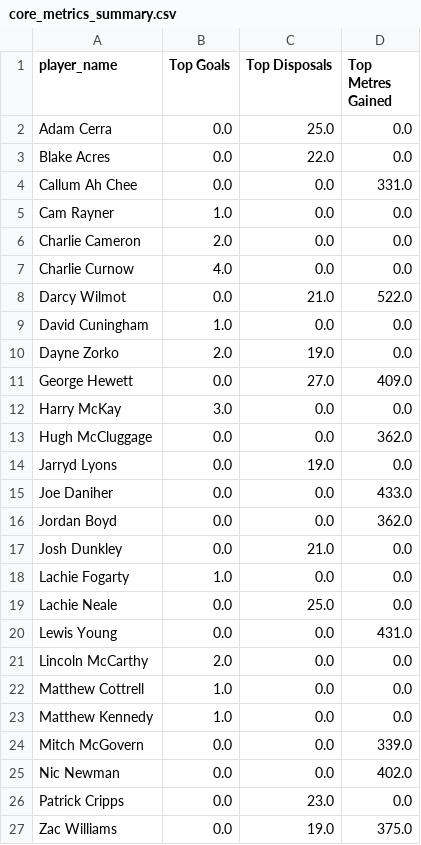
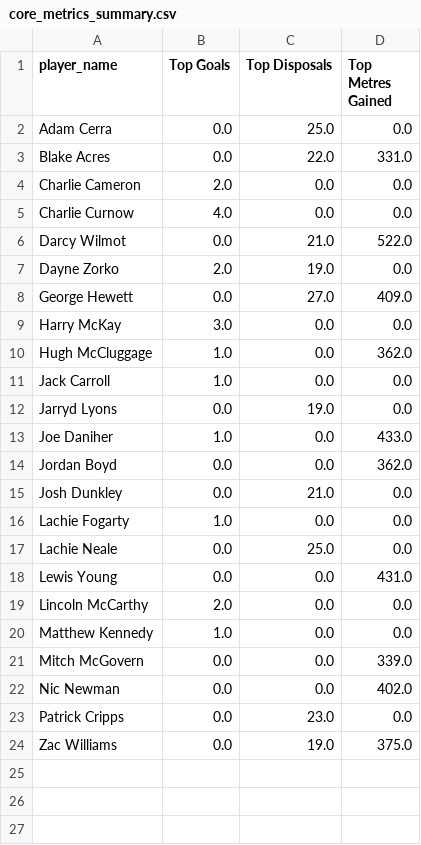
Before and after one commit to tom-boyle/AFL-Player-Performance-Analyzer, a CSV file: data/summary/core_metrics_summary.csv, drawn as a sheet.

Commit message:
feat(data-cleaning): optimize data processing workflow
- Improve missing value handling efficiency
- Add data validation checks
- Optimize memory usage in duplicate removal
- Add logging for processing steps

```diff
--- a/data/summary/core_metrics_summary.csv
+++ b/data/summary/core_metrics_summary.csv
@@ -2,5 +2,3 @@ player_name,Top Goals,Top Disposals,Top Metres Gained
 Adam Cerra,0.0,25.0,0.0
-Blake Acres,0.0,22.0,0.0
-Callum Ah Chee,0.0,0.0,331.0
-Cam Rayner,1.0,0.0,0.0
+Blake Acres,0.0,22.0,331.0
 Charlie Cameron,2.0,0.0,0.0
@@ -8,3 +6,2 @@ Charlie Curnow,4.0,0.0,0.0
 Darcy Wilmot,0.0,21.0,522.0
-David Cuningham,1.0,0.0,0.0
 Dayne Zorko,2.0,19.0,0.0
@@ -12,5 +9,6 @@ George Hewett,0.0,27.0,409.0
 Harry McKay,3.0,0.0,0.0
-Hugh McCluggage,0.0,0.0,362.0
+Hugh McCluggage,1.0,0.0,362.0
+Jack Carroll,1.0,0.0,0.0
 Jarryd Lyons,0.0,19.0,0.0
-Joe Daniher,0.0,0.0,433.0
+Joe Daniher,1.0,0.0,433.0
 Jordan Boyd,0.0,0.0,362.0
@@ -21,3 +19,2 @@ Lewis Young,0.0,0.0,431.0
 Lincoln McCarthy,2.0,0.0,0.0
-Matthew Cottrell,1.0,0.0,0.0
 Matthew Kennedy,1.0,0.0,0.0
```
Also changed, not shown: 4 other files.
